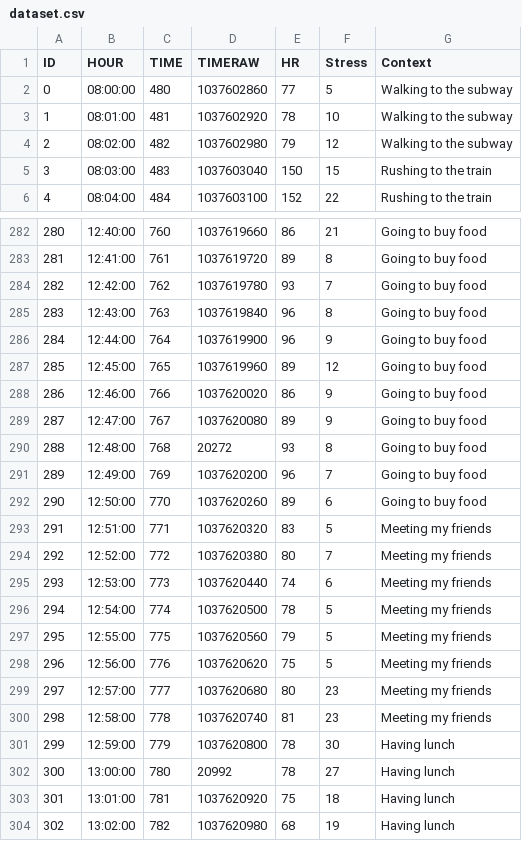
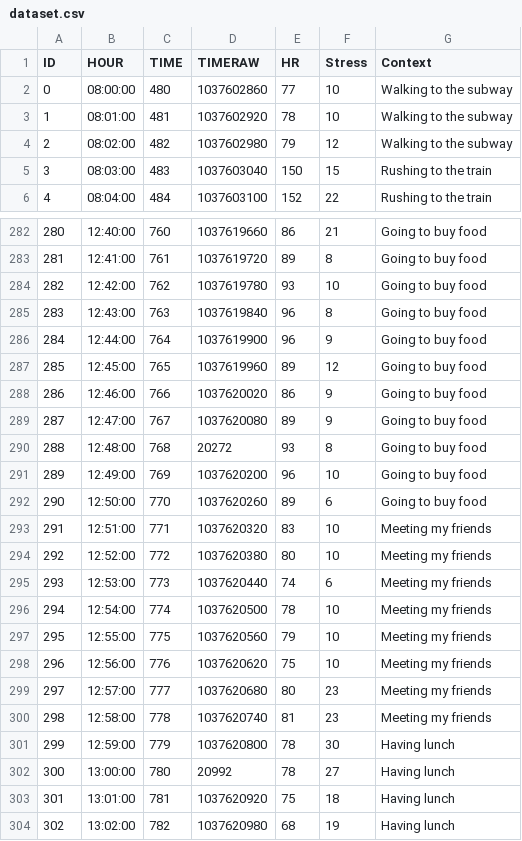
Before and after one commit to JessicaMoreschi/Infopoetry, a CSV file: assets/dataset/dataset.csv, drawn as a sheet; only a part is shown, gaps mark what is left out; the diff covers the shown part only.

```diff
--- a/assets/dataset/dataset.csv
+++ b/assets/dataset/dataset.csv
@@ -1,3 +1,3 @@
 ID,HOUR,TIME,TIMERAW,HR,Stress,Context
-0,08:00:00,480,1037602860,77,5,Walking to the subway
+0,08:00:00,480,1037602860,77,10,Walking to the subway
 1,08:01:00,481,1037602920,78,10,Walking to the subway
@@ -283,3 +283,3 @@ ID,HOUR,TIME,TIMERAW,HR,Stress,Context
 281,12:41:00,761,1037619720,89,8,Going to buy food
-282,12:42:00,762,1037619780,93,7,Going to buy food
+282,12:42:00,762,1037619780,93,10,Going to buy food
 283,12:43:00,763,1037619840,96,8,Going to buy food
@@ -290,10 +290,10 @@ ID,HOUR,TIME,TIMERAW,HR,Stress,Context
 288,12:48:00,768,20272,93,8,Going to buy food
-289,12:49:00,769,1037620200,96,7,Going to buy food
+289,12:49:00,769,1037620200,96,10,Going to buy food
 290,12:50:00,770,1037620260,89,6,Going to buy food
-291,12:51:00,771,1037620320,83,5,Meeting my friends
-292,12:52:00,772,1037620380,80,7,Meeting my friends
+291,12:51:00,771,1037620320,83,10,Meeting my friends
+292,12:52:00,772,1037620380,80,10,Meeting my friends
 293,12:53:00,773,1037620440,74,6,Meeting my friends
-294,12:54:00,774,1037620500,78,5,Meeting my friends
-295,12:55:00,775,1037620560,79,5,Meeting my friends
-296,12:56:00,776,1037620620,75,5,Meeting my friends
+294,12:54:00,774,1037620500,78,10,Meeting my friends
+295,12:55:00,775,1037620560,79,10,Meeting my friends
+296,12:56:00,776,1037620620,75,10,Meeting my friends
 297,12:57:00,777,1037620680,80,23,Meeting my friends
```
Also changed, not shown: 25 edited cells elsewhere in this file, 1 other file.
